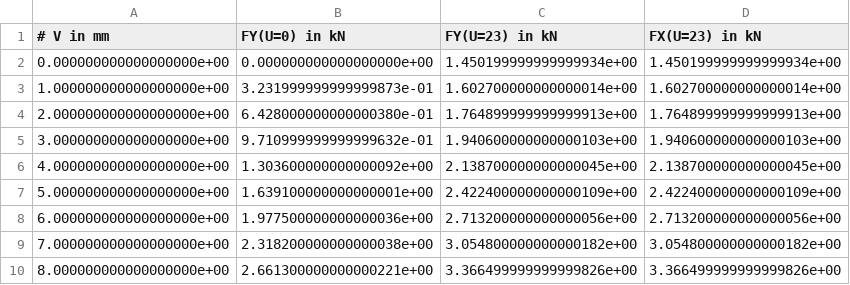
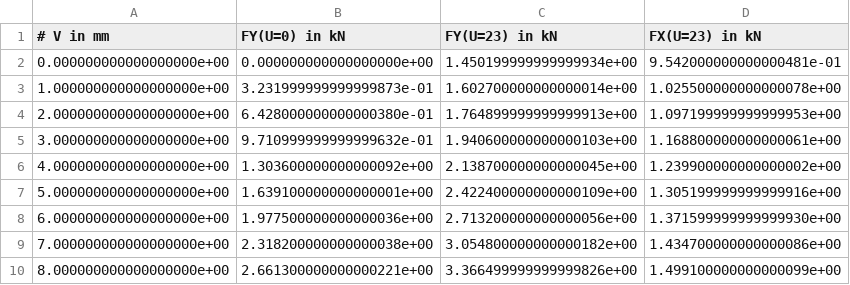
Before and after one commit to adtzlr/fiberreinforcedrubber, a CSV file: results/test_specimen_forces_vs_displacement.csv, drawn as a sheet.

Commit message:
Results - Characteric Curve Data: Fix FX(U=23)

```diff
--- a/results/test_specimen_forces_vs_displacement.csv
+++ b/results/test_specimen_forces_vs_displacement.csv
@@ -1,10 +1,10 @@
 # V in mm; FY(U=0) in kN; FY(U=23) in kN; FX(U=23) in kN
-0.000000000000000000e+00; 0.000000000000000000e+00; 1.450199999999999934e+00; 1.450199999999999934e+00
-1.000000000000000000e+00; 3.231999999999999873e-01; 1.602700000000000014e+00; 1.602700000000000014e+00
-2.000000000000000000e+00; 6.428000000000000380e-01; 1.764899999999999913e+00; 1.764899999999999913e+00
-3.000000000000000000e+00; 9.710999999999999632e-01; 1.940600000000000103e+00; 1.940600000000000103e+00
-4.000000000000000000e+00; 1.303600000000000092e+00; 2.138700000000000045e+00; 2.138700000000000045e+00
-5.000000000000000000e+00; 1.639100000000000001e+00; 2.422400000000000109e+00; 2.422400000000000109e+00
-6.000000000000000000e+00; 1.977500000000000036e+00; 2.713200000000000056e+00; 2.713200000000000056e+00
-7.000000000000000000e+00; 2.318200000000000038e+00; 3.054800000000000182e+00; 3.054800000000000182e+00
-8.000000000000000000e+00; 2.661300000000000221e+00; 3.366499999999999826e+00; 3.366499999999999826e+00
+0.000000000000000000e+00; 0.000000000000000000e+00; 1.450199999999999934e+00; 9.542000000000000481e-01
+1.000000000000000000e+00; 3.231999999999999873e-01; 1.602700000000000014e+00; 1.025500000000000078e+00
+2.000000000000000000e+00; 6.428000000000000380e-01; 1.764899999999999913e+00; 1.097199999999999953e+00
+3.000000000000000000e+00; 9.710999999999999632e-01; 1.940600000000000103e+00; 1.168800000000000061e+00
+4.000000000000000000e+00; 1.303600000000000092e+00; 2.138700000000000045e+00; 1.239900000000000002e+00
+5.000000000000000000e+00; 1.639100000000000001e+00; 2.422400000000000109e+00; 1.305199999999999916e+00
+6.000000000000000000e+00; 1.977500000000000036e+00; 2.713200000000000056e+00; 1.371599999999999930e+00
+7.000000000000000000e+00; 2.318200000000000038e+00; 3.054800000000000182e+00; 1.434700000000000086e+00
+8.000000000000000000e+00; 2.661300000000000221e+00; 3.366499999999999826e+00; 1.499100000000000099e+00
```
Also changed, not shown: 5 other files.
